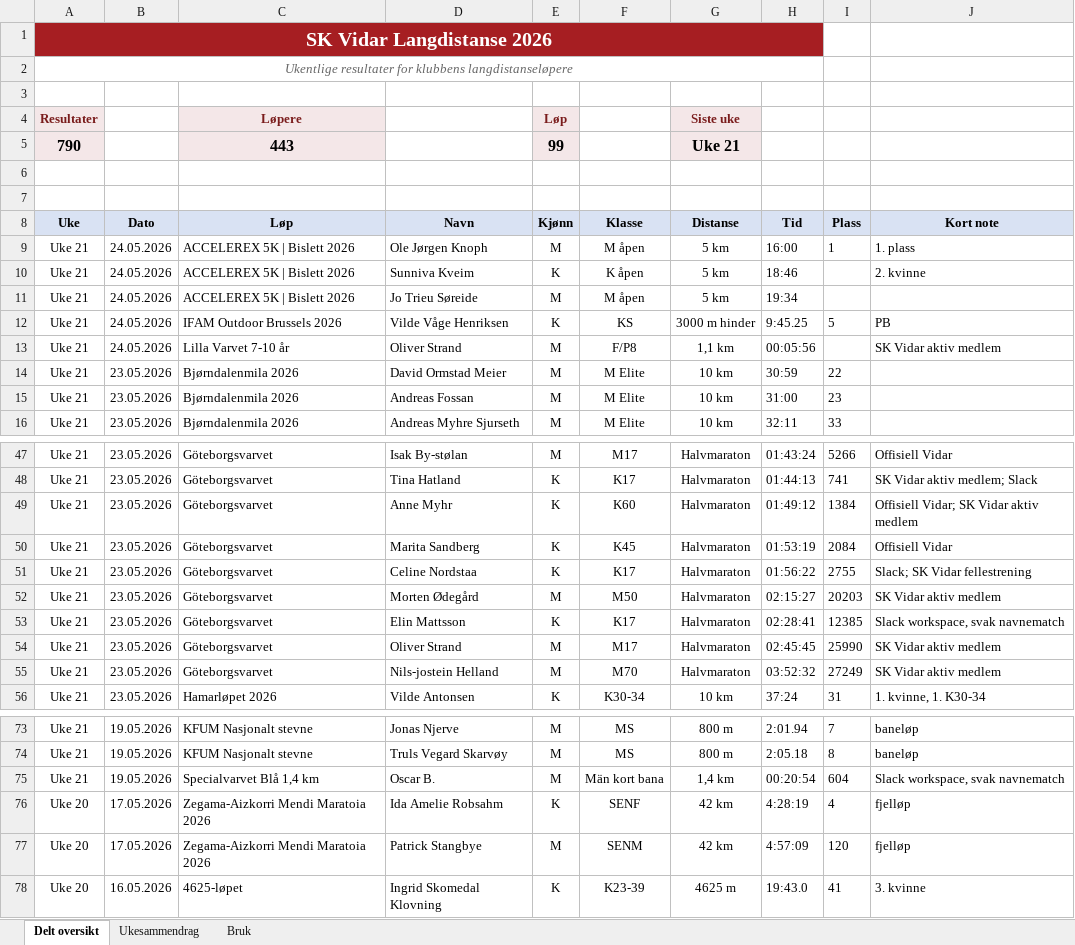
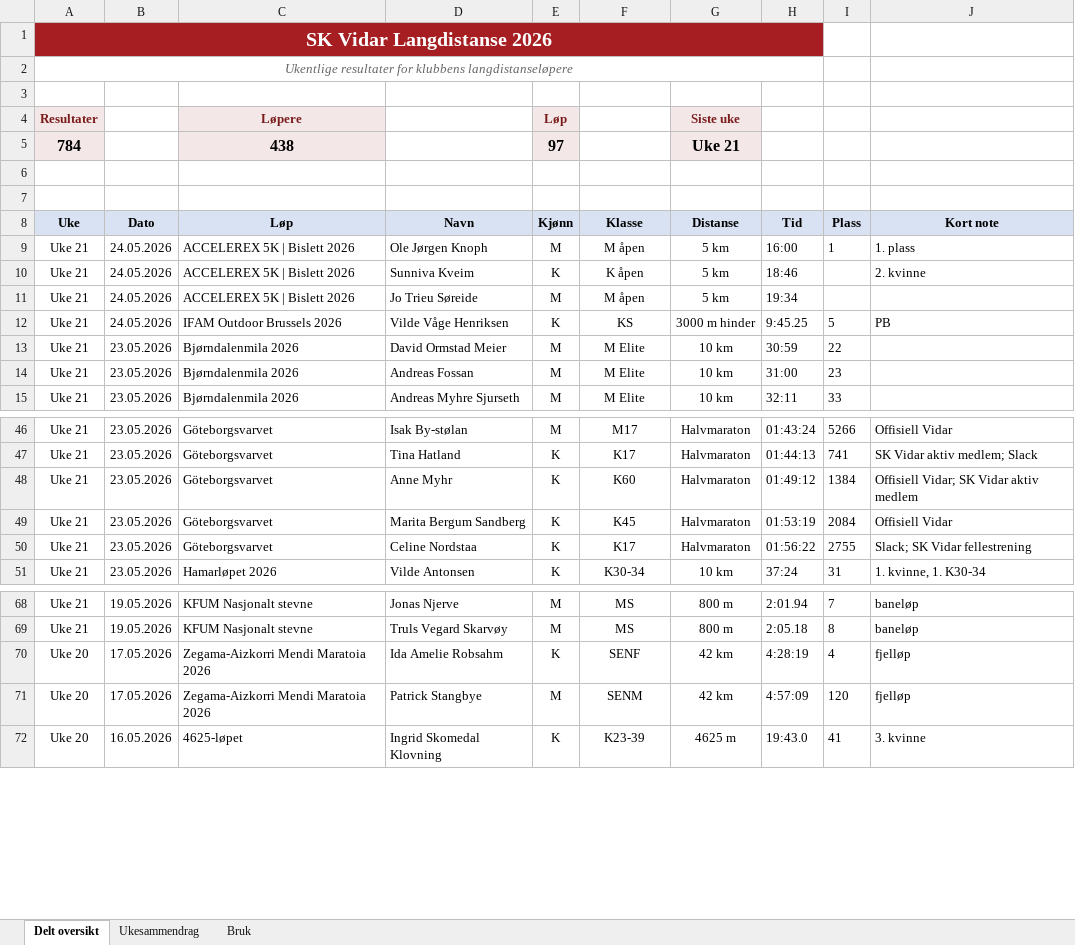
Before and after one commit to gustavByte/sk-vidar-2026-resultater, an Excel workbook: data/delt_oversikt/SK Vidar Langdistanse 2026.xlsx, sheet Delt oversikt, drawn as a sheet; only a part is shown, gaps mark what is left out; values as stored, in another font and other column widths than the file's, no borders; table styles not drawn; removed rows and columns are numbered as before the commit, all else as after; the diff names each change by its address in the sheet, - before the commit and + after, or states it on an @@ line.

```diff
--- a/data/delt_oversikt/SK Vidar Langdistanse 2026.xlsx (sheet Delt oversikt)
+++ b/data/delt_oversikt/SK Vidar Langdistanse 2026.xlsx (sheet Delt oversikt)
-row 5: 790 |  | 443 |  | 99 |  | Uke 21
+row 5: 784 |  | 438 |  | 97 |  | Uke 21
-row 13: Uke 21 | 24.05.2026 | Lilla Varvet 7-10 år | Oliver Strand | M | F/P8 | 1,1 km | 00:05:56 |  | SK Vidar aktiv medlem
-D49 (Navn): Marita Sandberg
+D49 (Navn): Marita Bergum Sandberg
-row 52: Uke 21 | 23.05.2026 | Göteborgsvarvet | Morten Ødegård | M | M50 | Halvmaraton | 02:15:27 | 20203 | SK Vidar aktiv medlem
-row 53: Uke 21 | 23.05.2026 | Göteborgsvarvet | Elin Mattsson | K | K17 | Halvmaraton | 02:28:41 | 12385 | Slack workspace, svak navnematch
-row 54: Uke 21 | 23.05.2026 | Göteborgsvarvet | Oliver Strand | M | M17 | Halvmaraton | 02:45:45 | 25990 | SK Vidar aktiv medlem
-row 55: Uke 21 | 23.05.2026 | Göteborgsvarvet | Nils-jostein Helland | M | M70 | Halvmaraton | 03:52:32 | 27249 | SK Vidar aktiv medlem
-row 75: Uke 21 | 19.05.2026 | Specialvarvet Blå 1,4 km | Oscar B. | M | Män kort bana | 1,4 km | 00:20:54 | 604 | Slack workspace, svak navnematch
```
Also changed, not shown: sheet Ukesammendrag, 2 other files.
